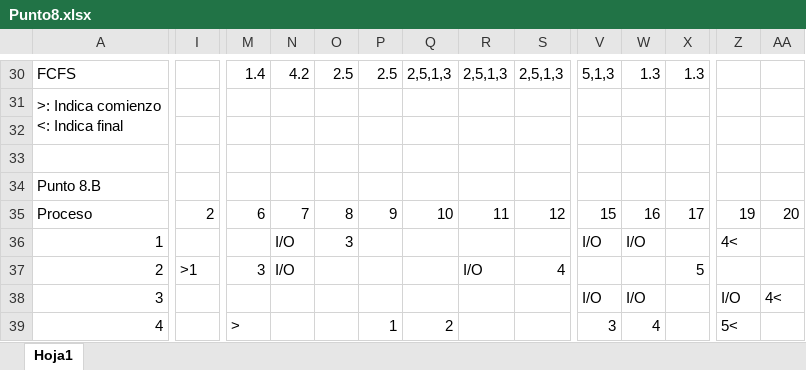
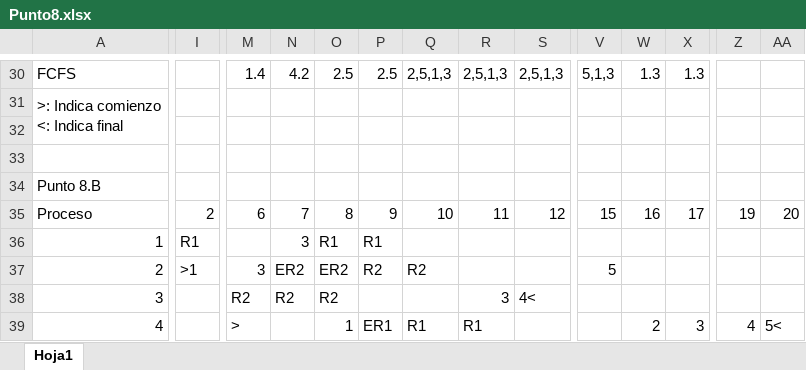
Before and after one commit to ezequielbaamonde/ISO_2025, an Excel workbook: TP2/Punto8.xlsx, sheet Hoja1, drawn as a sheet; only a part is shown, gaps mark what is left out; values as stored, in another font and other column widths than the file's, no cell formats; removed rows and columns are numbered as before the commit, all else as after; rows hold the shown columns only; the diff covers the shown part only; the diff names each change by its address in the sheet, - before the commit and + after, or states it on an @@ line.

```diff
--- a/TP2/Punto8.xlsx (sheet Hoja1)
+++ b/TP2/Punto8.xlsx (sheet Hoja1)
-I36: (empty)
+I36: R1
-N36: I/O
+N36: 3
-O36: 3
+O36: R1
-P36: (empty)
+P36: R1
-V36: I/O
+V36: (empty)
-W36: I/O
+W36: (empty)
-Z36: 4<
+Z36: (empty)
-N37: I/O
+N37: ER2
-O37: (empty)
+O37: ER2
-P37: (empty)
+P37: R2
-Q37: (empty)
+Q37: R2
-R37: I/O
+R37: (empty)
-S37: 4
+S37: (empty)
-V37: (empty)
+V37: 5
-X37: 5
+X37: (empty)
-M38: (empty)
+M38: R2
-N38: (empty)
+N38: R2
-O38: (empty)
+O38: R2
-R38: (empty)
+R38: 3
-S38: (empty)
+S38: 4<
-V38: I/O
+V38: (empty)
-W38: I/O
+W38: (empty)
-Z38: I/O
+Z38: (empty)
-AA38: 4<
+AA38: (empty)
-row 39: 4 |  | > |  |  | 1 | 2 |  |  | 3 | 4 |  | 5<
+row 39: 4 |  | > |  | 1 | ER1 | R1 | R1 |  |  | 2 | 3 | 4 | 5<
```
Also changed, not shown: 10 added rows, 3 removed rows and 15 edited cells elsewhere in this sheet, cell formats, TP2/Punto14.xlsx.
